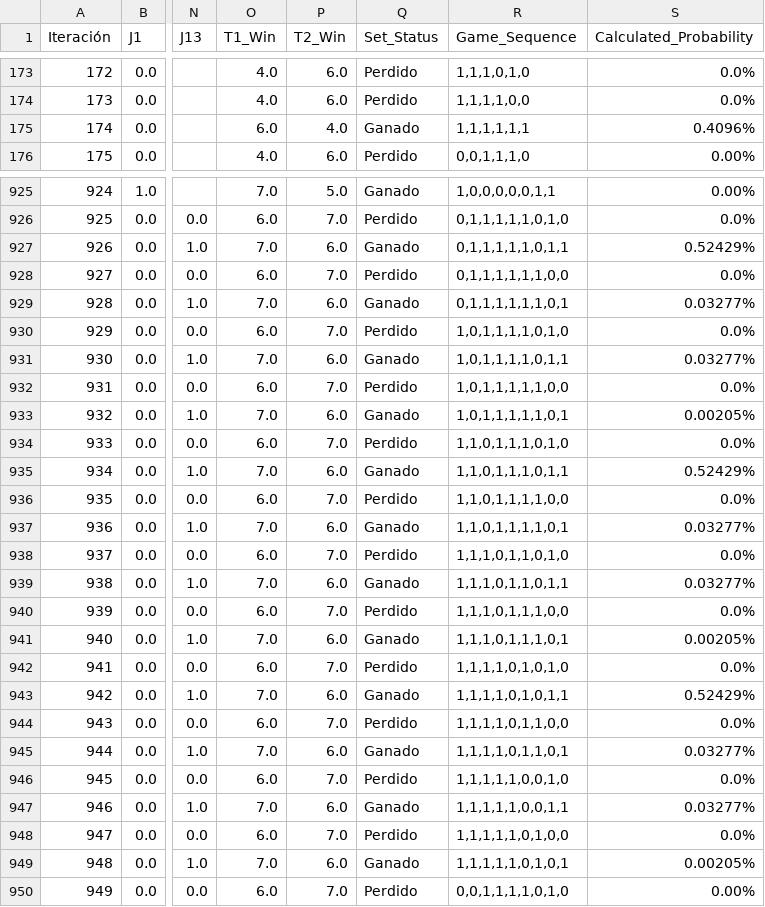
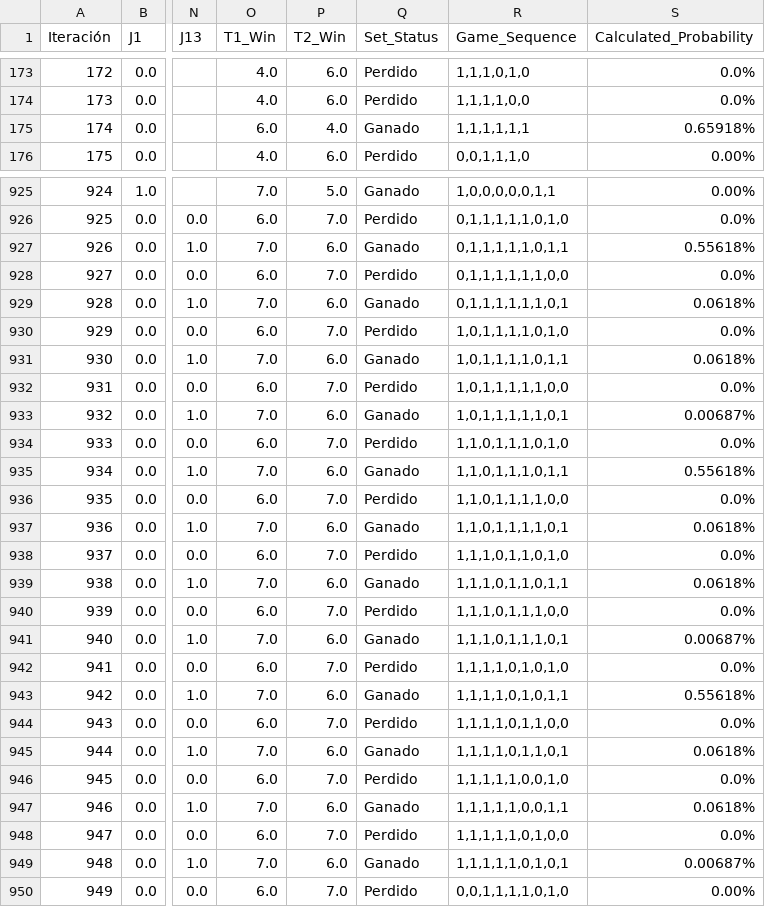
Before and after one commit to DavidSanzUFV/PadelIntelligence, a CSV file: PadelMatchPredictor/CSV Files/Exports/Final_Probabilities_IfLoss.csv (was Prediction Call/CSV Files/Exports/Final_Probabilities_IfLoss.csv), drawn as a sheet; only a part is shown, gaps mark what is left out; the diff covers the shown part only; the diff names each change by its address in the sheet, - before the commit and + after, or states it on an @@ line.

```diff
--- a/Prediction Call/CSV Files/Exports/Final_Probabilities_IfLoss.csv
+++ b/PadelMatchPredictor/CSV Files/Exports/Final_Probabilities_IfLoss.csv
-S175 (Calculated_Probability): 0.4096%
+S175 (Calculated_Probability): 0.65918%
-S927 (Calculated_Probability): 0.52429%
+S927 (Calculated_Probability): 0.55618%
-S929 (Calculated_Probability): 0.03277%
+S929 (Calculated_Probability): 0.0618%
-S931 (Calculated_Probability): 0.03277%
+S931 (Calculated_Probability): 0.0618%
-S933 (Calculated_Probability): 0.00205%
+S933 (Calculated_Probability): 0.00687%
-S935 (Calculated_Probability): 0.52429%
+S935 (Calculated_Probability): 0.55618%
-S937 (Calculated_Probability): 0.03277%
+S937 (Calculated_Probability): 0.0618%
-S939 (Calculated_Probability): 0.03277%
+S939 (Calculated_Probability): 0.0618%
-S941 (Calculated_Probability): 0.00205%
+S941 (Calculated_Probability): 0.00687%
-S943 (Calculated_Probability): 0.52429%
+S943 (Calculated_Probability): 0.55618%
-S945 (Calculated_Probability): 0.03277%
+S945 (Calculated_Probability): 0.0618%
-S947 (Calculated_Probability): 0.03277%
+S947 (Calculated_Probability): 0.0618%
-S949 (Calculated_Probability): 0.00205%
+S949 (Calculated_Probability): 0.00687%
```
Also changed, not shown: 7 edited cells elsewhere in this file, PadelMatchPredictor/CSV Files/Exports/Final_Probabilities_IfWin.csv, 15 other files.
